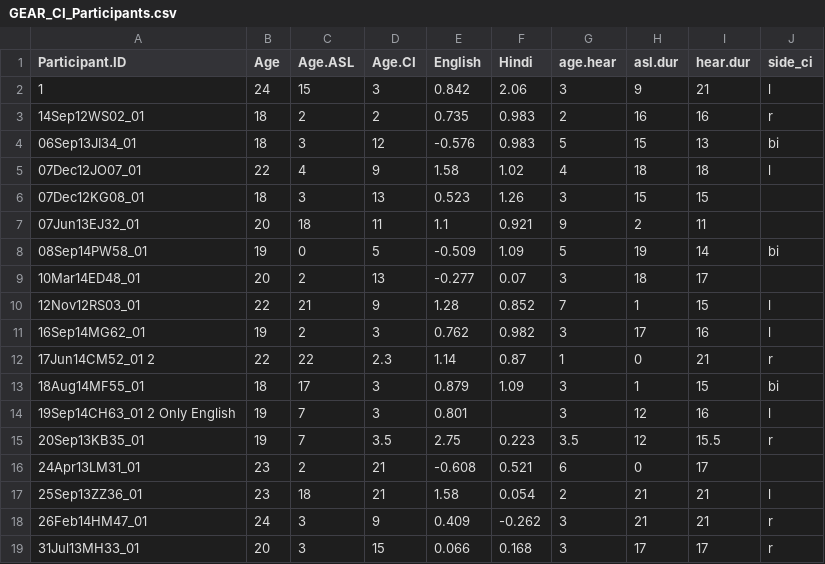
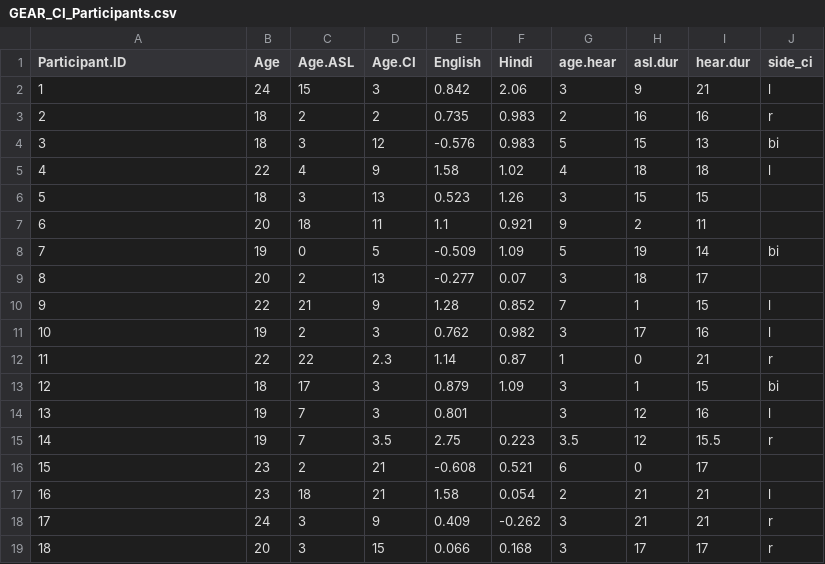
Before and after one commit to jasinskalab/GEAR, a CSV file: GEAR_CI_Participants.csv, drawn as a sheet.

Commit message:
Update GEAR_CI_Participants.csv

```diff
--- a/GEAR_CI_Participants.csv
+++ b/GEAR_CI_Participants.csv
@@ -2,18 +2,18 @@ Participant.ID,Age,Age.ASL,Age.CI,English ,Hindi ,age.hear,asl.dur,hear.dur,side
 1,24,15,3,0.842,2.06,3,9,21,l
-14Sep12WS02_01,18,2,2,0.735,0.983,2,16,16,r
-06Sep13JI34_01,18,3,12,-0.576,0.983,5,15,13,bi
-07Dec12JO07_01,22,4,9,1.58,1.02,4,18,18,l
-07Dec12KG08_01,18,3,13,0.523,1.26,3,15,15,
-07Jun13EJ32_01,20,18,11,1.1,0.921,9,2,11,
-08Sep14PW58_01,19,0,5,-0.509,1.09,5,19,14,bi
-10Mar14ED48_01,20,2,13,-0.277,0.07,3,18,17,
-12Nov12RS03_01,22,21,9,1.28,0.852,7,1,15,l
-16Sep14MG62_01,19,2,3,0.762,0.982,3,17,16,l
-17Jun14CM52_01 2,22,22,2.3,1.14,0.87,1,0,21,r
-18Aug14MF55_01,18,17,3,0.879,1.09,3,1,15,bi
-19Sep14CH63_01 2 Only English,19,7,3,0.801,,3,12,16,l
-20Sep13KB35_01,19,7,3.5,2.75,0.223,3.5,12,15.5,r
-24Apr13LM31_01,23,2,21,-0.608,0.521,6,0,17,
-25Sep13ZZ36_01,23,18,21,1.58,0.054,2,21,21,l
-26Feb14HM47_01,24,3,9,0.409,-0.262,3,21,21,r
-31Jul13MH33_01,20,3,15,0.066,0.168,3,17,17,r
+2,18,2,2,0.735,0.983,2,16,16,r
+3,18,3,12,-0.576,0.983,5,15,13,bi
+4,22,4,9,1.58,1.02,4,18,18,l
+5,18,3,13,0.523,1.26,3,15,15,
+6,20,18,11,1.1,0.921,9,2,11,
+7,19,0,5,-0.509,1.09,5,19,14,bi
+8,20,2,13,-0.277,0.07,3,18,17,
+9,22,21,9,1.28,0.852,7,1,15,l
+10,19,2,3,0.762,0.982,3,17,16,l
+11,22,22,2.3,1.14,0.87,1,0,21,r
+12,18,17,3,0.879,1.09,3,1,15,bi
+13,19,7,3,0.801,,3,12,16,l
+14,19,7,3.5,2.75,0.223,3.5,12,15.5,r
+15,23,2,21,-0.608,0.521,6,0,17,
+16,23,18,21,1.58,0.054,2,21,21,l
+17,24,3,9,0.409,-0.262,3,21,21,r
+18,20,3,15,0.066,0.168,3,17,17,r
```
